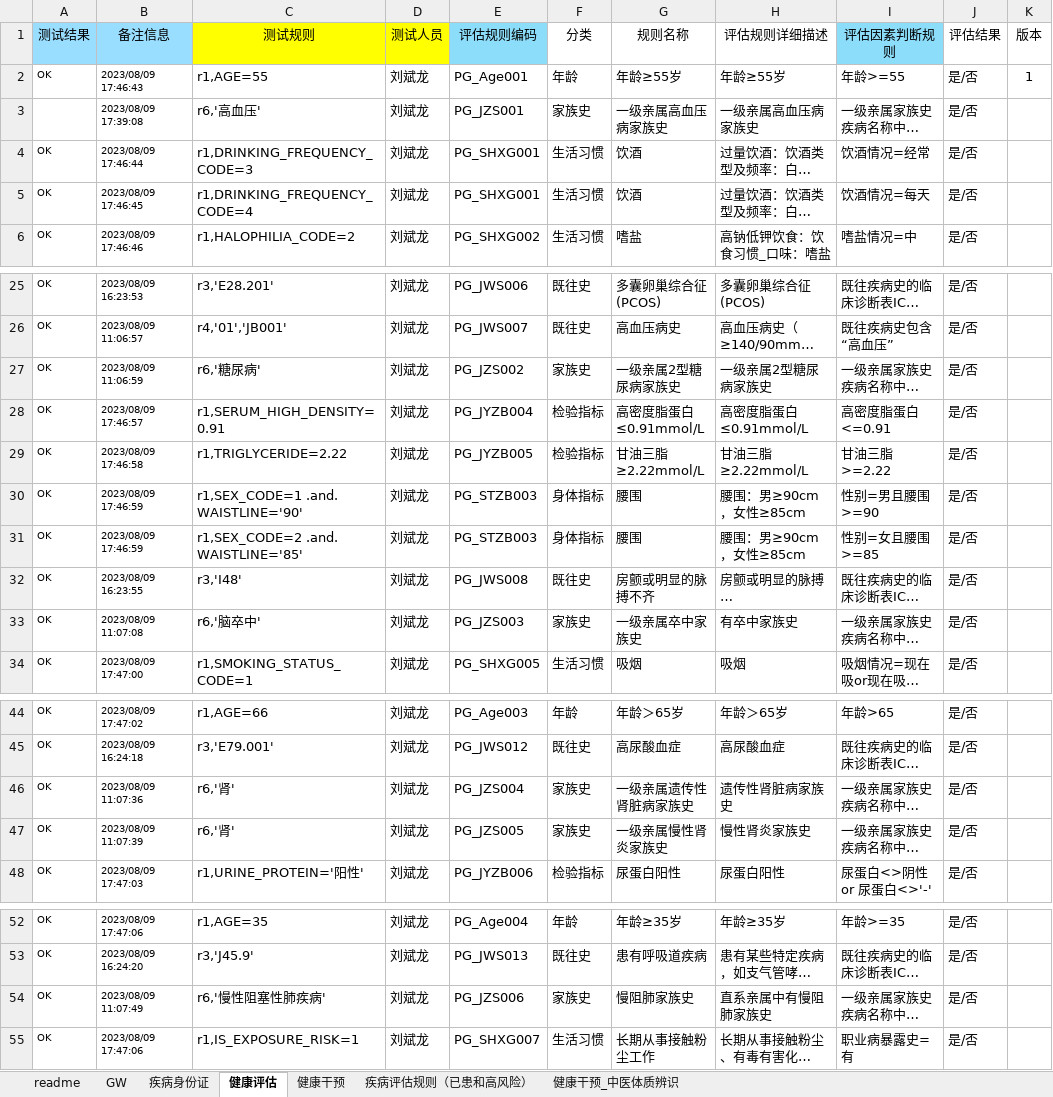
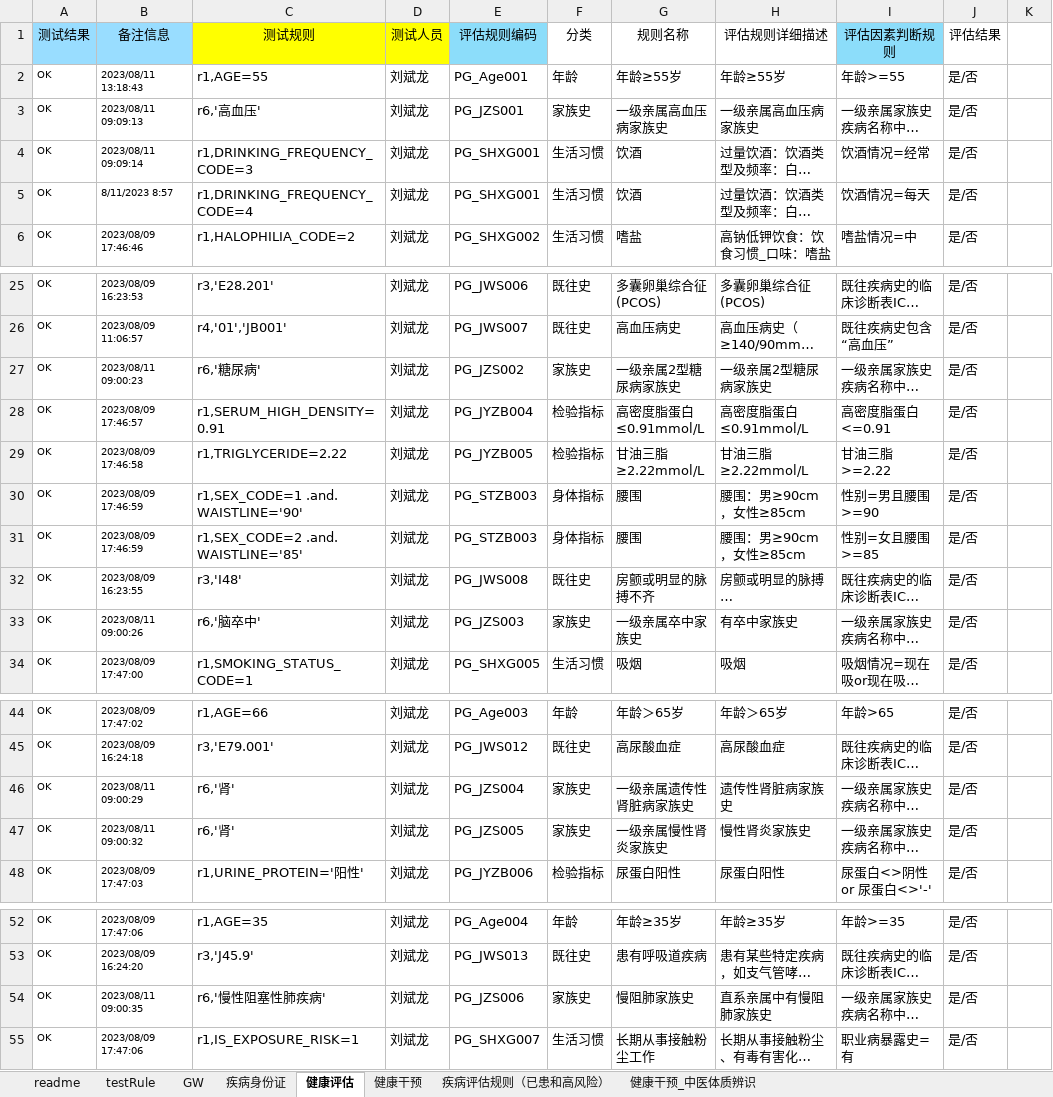
Before and after one commit to skducn/project, an Excel workbook: instance/zyjk/CHC/rule/健康评估规则表自动化1.xlsx, sheet 健康评估, drawn as a sheet; only a part is shown, gaps mark what is left out; long unchanged cells end in …; values as stored, in another font and other column widths than the file's, no borders; the diff names each change by its address in the sheet, - before the commit and + after, or states it on an @@ line.

```diff
--- a/instance/zyjk/CHC/rule/健康评估规则表自动化1.xlsx (sheet 健康评估)
+++ b/instance/zyjk/CHC/rule/健康评估规则表自动化1.xlsx (sheet 健康评估)
+sheet tab: testRule
-K1: 版本
+K1: (empty)
-B2 (备注信息): 2023/08/09 17:46:43
+B2 (备注信息): 2023/08/11 13:18:43
-K2: 1
+K2: (empty)
-A3 (测试结果): (empty)
+A3 (测试结果): OK
-B3 (备注信息): 2023/08/09 17:39:08
+B3 (备注信息): 2023/08/11 09:09:13
-B4 (备注信息): 2023/08/09 17:46:44
+B4 (备注信息): 2023/08/11 09:09:14
-B5 (备注信息): 2023/08/09 17:46:45
+B5 (备注信息): 8/11/2023 8:57
-B27 (备注信息): 2023/08/09 11:06:59
+B27 (备注信息): 2023/08/11 09:00:23
-B33 (备注信息): 2023/08/09 11:07:08
+B33 (备注信息): 2023/08/11 09:00:26
-B46 (备注信息): 2023/08/09 11:07:36
+B46 (备注信息): 2023/08/11 09:00:29
-B47 (备注信息): 2023/08/09 11:07:39
+B47 (备注信息): 2023/08/11 09:00:32
-B54 (备注信息): 2023/08/09 11:07:49
+B54 (备注信息): 2023/08/11 09:00:35
```
Also changed, not shown: sheet GW, sheet 健康干预, 4 other files.
